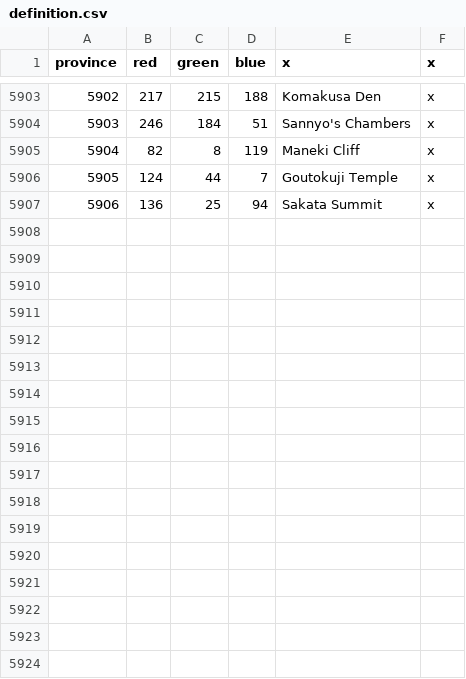
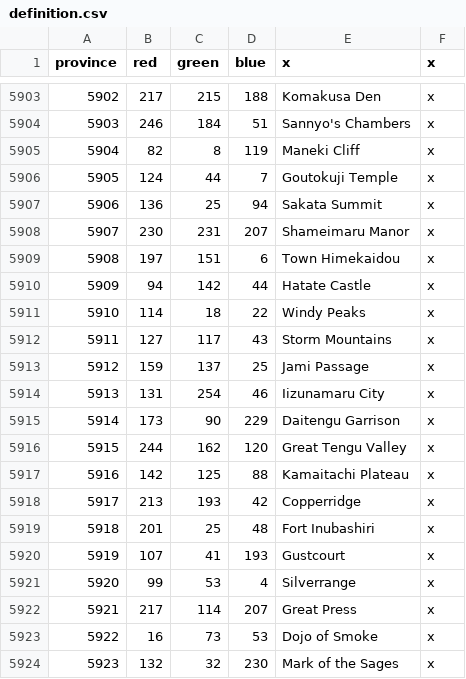
Before and after one commit to Touhou-Universalis/tohouniv_updated, a CSV file: map/definition.csv, drawn as a sheet; only a part is shown, gaps mark what is left out.

Commit message:
Tengu Mountains

```diff
--- a/map/definition.csv
+++ b/map/definition.csv
@@ -5907 +5907,18 @@ province;red;green;blue;x;x
 5906;136;25;94;Sakata Summit;x
+5907;230;231;207;Shameimaru Manor;x
+5908;197;151;6;Town Himekaidou;x
+5909;94;142;44;Hatate Castle;x
+5910;114;18;22;Windy Peaks;x
+5911;127;117;43;Storm Mountains;x
+5912;159;137;25;Jami Passage;x
+5913;131;254;46;Iizunamaru City;x
+5914;173;90;229;Daitengu Garrison;x
+5915;244;162;120;Great Tengu Valley;x
+5916;142;125;88;Kamaitachi Plateau;x
+5917;213;193;42;Copperridge;x
+5918;201;25;48;Fort Inubashiri;x
+5919;107;41;193;Gustcourt;x
+5920;99;53;4;Silverrange;x
+5921;217;114;207;Great Press;x
+5922;16;73;53;Dojo of Smoke;x
+5923;132;32;230;Mark of the Sages;x
```
Also changed, not shown: 2 other files.
